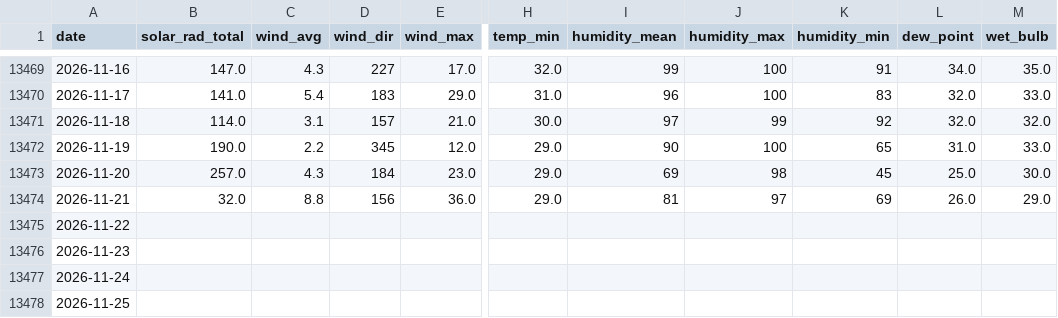
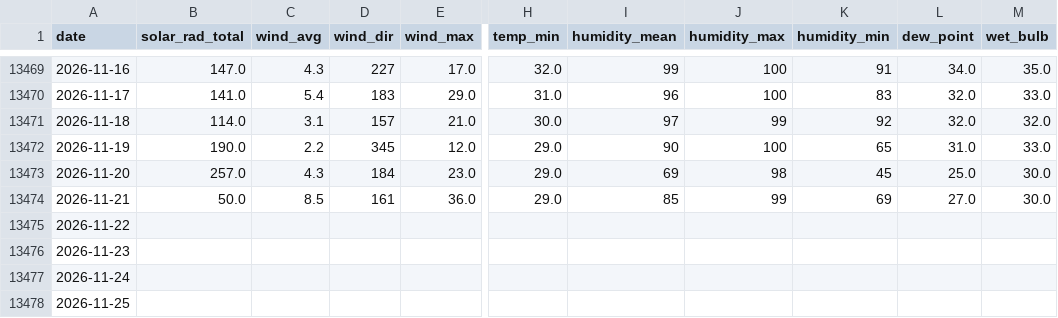
Before and after one commit to silverbutte/weather-data, a CSV file: daily_export.csv, drawn as a sheet; only a part is shown, gaps mark what is left out; the diff names each change by its address in the sheet, - before the commit and + after, or states it on an @@ line.

Commit message:
Auto-update daily_export.csv

```diff
--- a/daily_export.csv
+++ b/daily_export.csv
-B13474 (solar_rad_total): 32.0
+B13474 (solar_rad_total): 50.0
-C13474 (wind_avg): 8.8
+C13474 (wind_avg): 8.5
-D13474 (wind_dir): 156
+D13474 (wind_dir): 161
-I13474 (humidity_mean): 81
+I13474 (humidity_mean): 85
-J13474 (humidity_max): 97
+J13474 (humidity_max): 99
-L13474 (dew_point): 26.0
+L13474 (dew_point): 27.0
-M13474 (wet_bulb): 29.0
+M13474 (wet_bulb): 30.0
```
